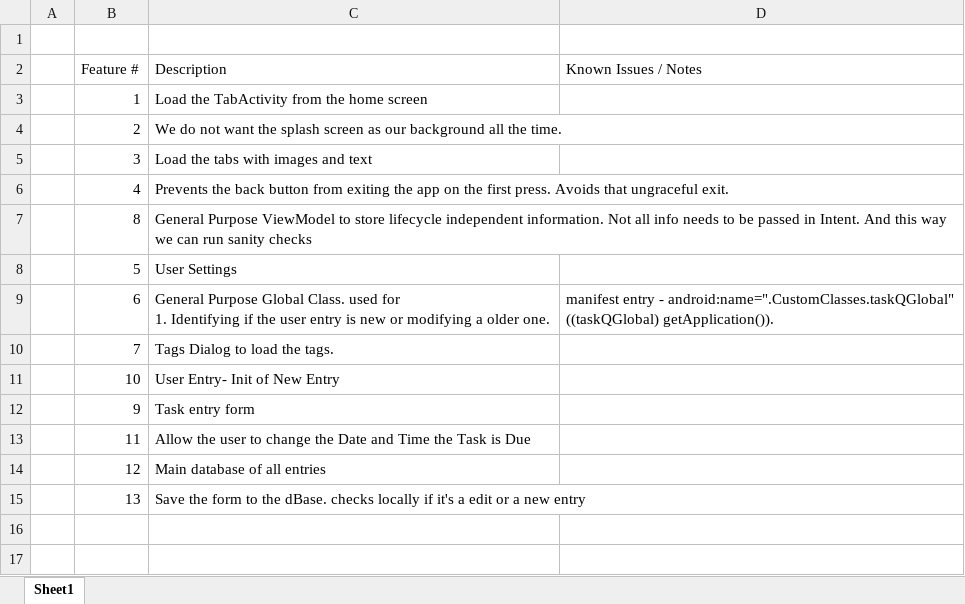
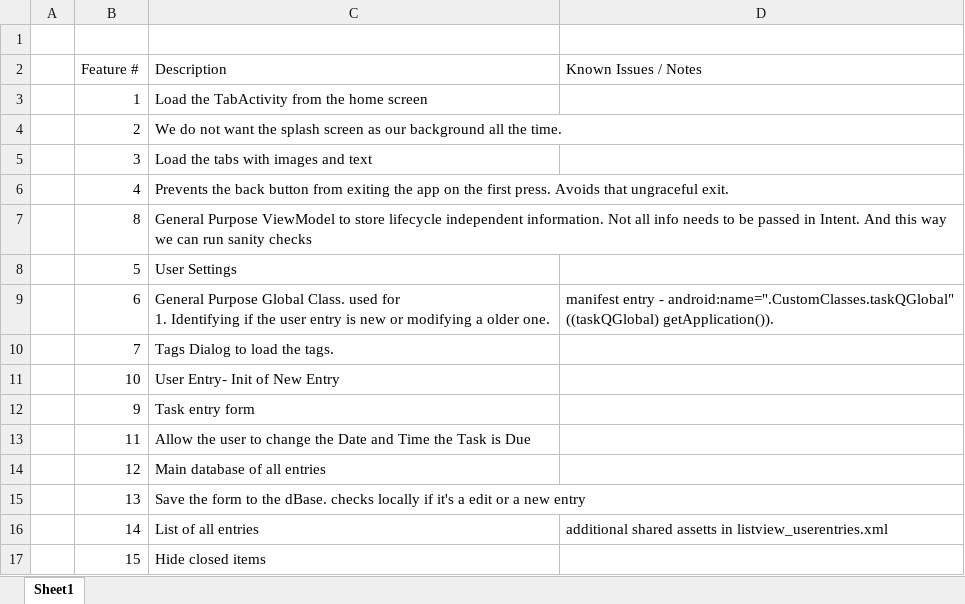
Before and after one commit to Tejas-Beedkar/taskQ, an Excel workbook: Doc/taskQv2.Documentation.xlsx, sheet Sheet1, drawn as a sheet; values as stored, in another font and other column widths than the file's, no borders; the diff names each change by its address in the sheet, - before the commit and + after, or states it on an @@ line.

Commit message:
Basic list view implemented.

```diff
--- a/Doc/taskQv2.Documentation.xlsx (sheet Sheet1)
+++ b/Doc/taskQv2.Documentation.xlsx (sheet Sheet1)
+row 16:  | 14 | List of all entries | additional shared assetts in listview_userentries.xml
+row 17:  | 15 | Hide closed items
```
Also changed, not shown: 3 other files.
